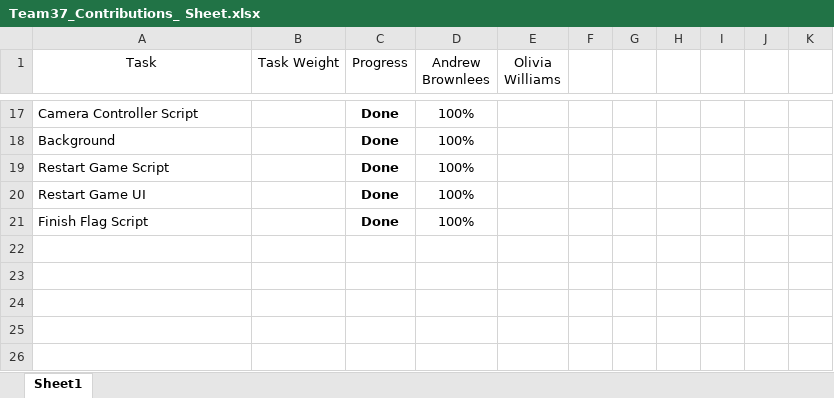
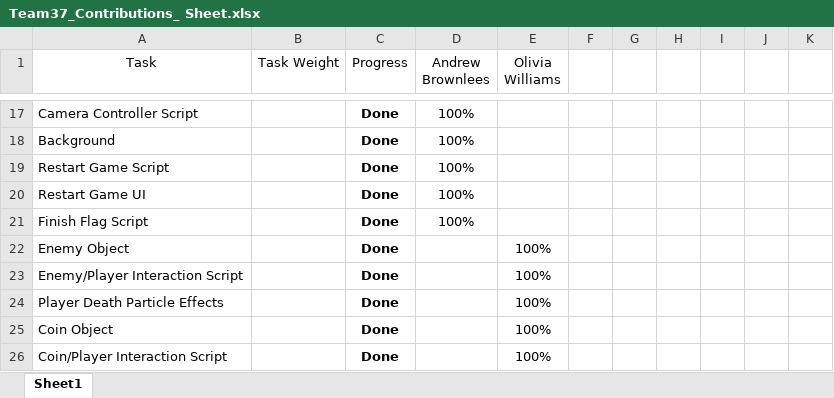
Before and after one commit to Andrew-Game-3/CMP112-Unit1, an Excel workbook: Team27_CMP112/Contributions Sheet/Team37_Contributions_ Sheet.xlsx, sheet Sheet1, drawn as a sheet; only a part is shown, gaps mark what is left out; values as stored, in another font and other column widths than the file's, no borders; conditional formats and table styles not drawn; the diff names each change by its address in the sheet, - before the commit and + after, or states it on an @@ line.

Commit message:
Olivia Contributions
Added my contributions to the spreadsheet

```diff
--- a/Team27_CMP112/Contributions Sheet/Team37_Contributions_ Sheet.xlsx (sheet Sheet1)
+++ b/Team27_CMP112/Contributions Sheet/Team37_Contributions_ Sheet.xlsx (sheet Sheet1)
+row 22: Enemy Object |  | Done |  | 100%
+row 23: Enemy/Player Interaction Script |  | Done |  | 100%
+row 24: Player Death Particle Effects |  | Done |  | 100%
+row 25: Coin Object |  | Done |  | 100%
+row 26: Coin/Player Interaction Script |  | Done |  | 100%
```
